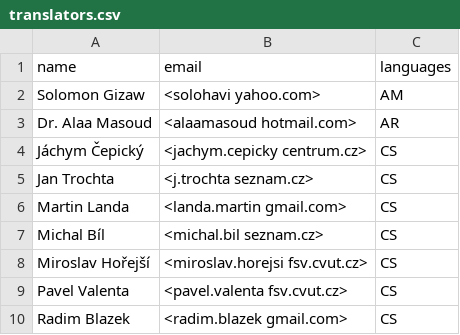
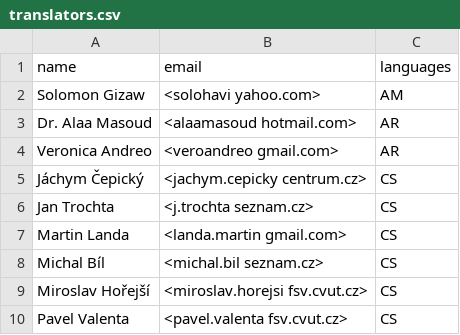
Before and after one commit to GRASS-GIS/grass-ci, a CSV file: translators.csv, drawn as a sheet; only a part is shown; the shorter side is filled out with more unchanged rows.

Commit message:
translators.csv: added Veronica Andreo
git-svn-id: https://svn.osgeo.org/grass/grass/trunk@71149 15284696-431f-4ddb-bdfa-cd5b030d7da7

```diff
--- a/translators.csv
+++ b/translators.csv
@@ -3,2 +3,3 @@ Solomon Gizaw,<solohavi yahoo.com>,AM
 Dr. Alaa Masoud,<alaamasoud hotmail.com>,AR
+Veronica Andreo,<veroandreo gmail.com>,AR
 Jáchym Čepický,<jachym.cepicky centrum.cz>,CS
```
